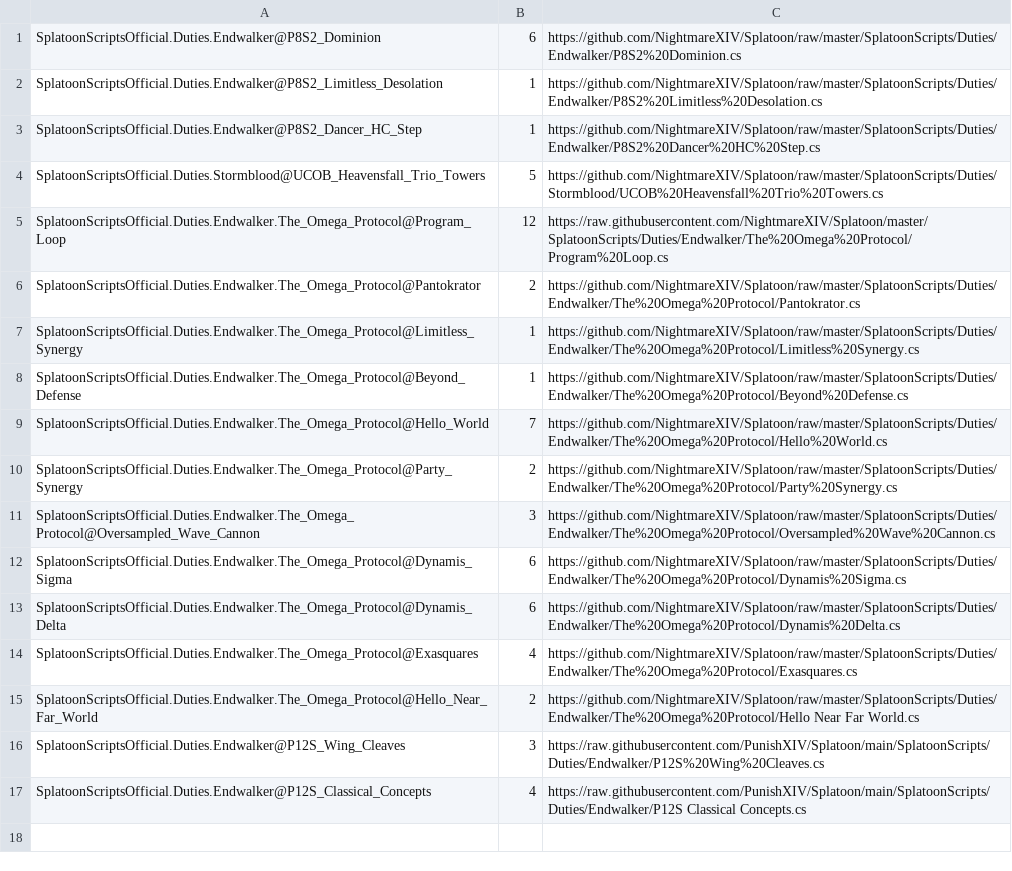
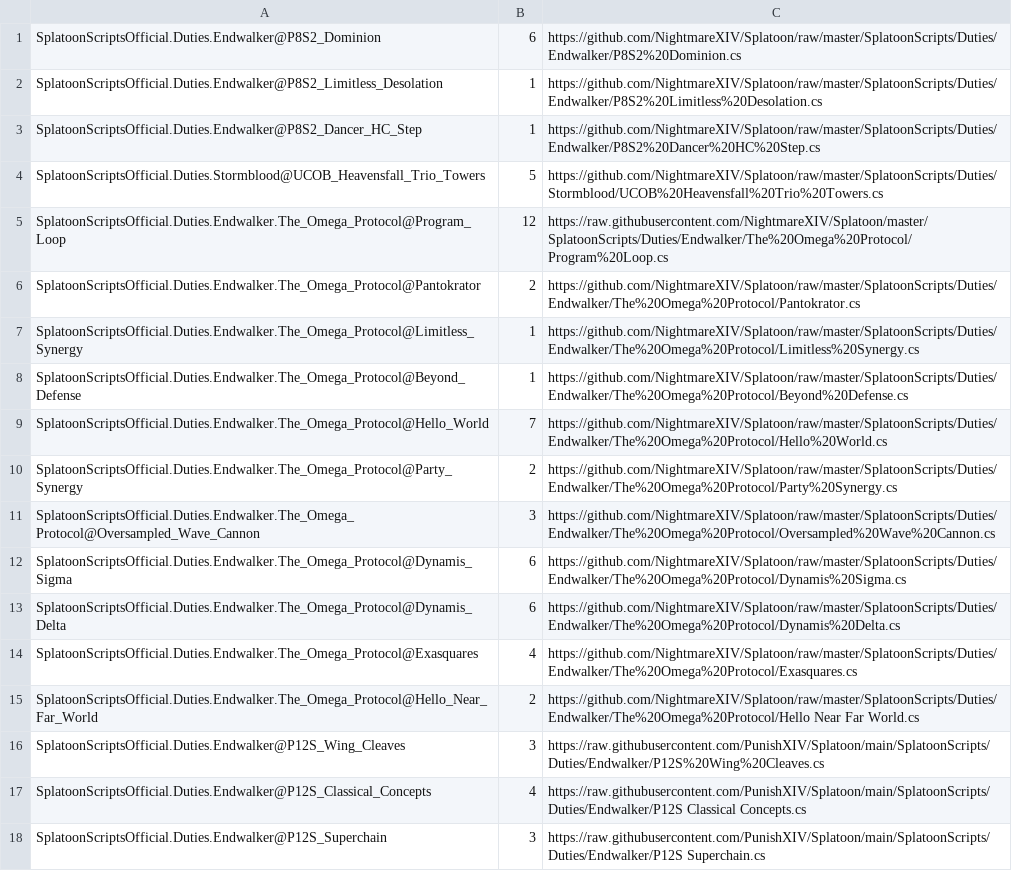
Before and after one commit to PunishXIV/Splatoon, a CSV file: SplatoonScripts/update.csv, drawn as a sheet; the diff names each change by its address in the sheet, - before the commit and + after, or states it on an @@ line.

Commit message:
update script

```diff
--- a/SplatoonScripts/update.csv
+++ b/SplatoonScripts/update.csv
+row 18: SplatoonScriptsOfficial.Duties.Endwalker@P12S_Superchain | 3 | https://raw.githubusercontent.com/PunishXIV/Splatoon/main/SplatoonScripts/Duties/Endwalker/P12S Superchain.cs
```
Also changed, not shown: 1 other file.
